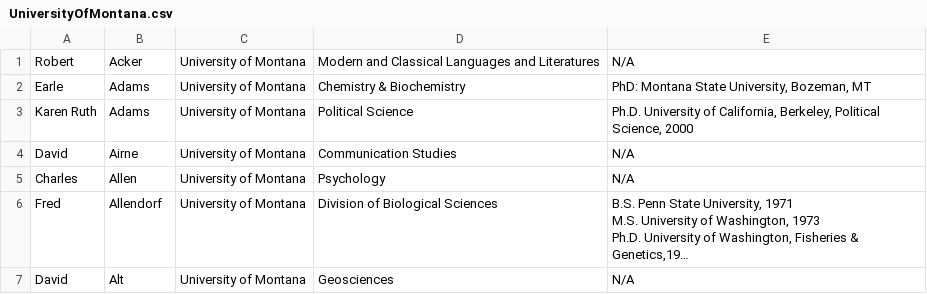
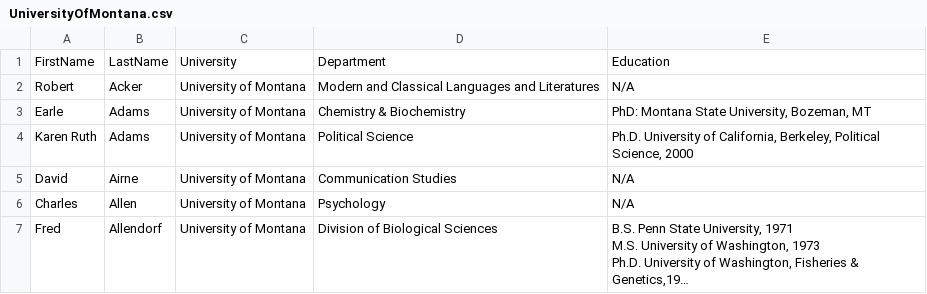
Before and after one commit to UW-INFX575/Xinyu_Zheng, a CSV file: UniversityOfMontana.csv, drawn as a sheet; only a part is shown; the shorter side is filled out with more unchanged rows; long unchanged cells end in …; the diff names each change by its address in the sheet, - before the commit and + after, or states it on an @@ line.

Commit message:
Update UniversityOfMontana.csv

```diff
--- a/UniversityOfMontana.csv
+++ b/UniversityOfMontana.csv
+row 1: FirstName | LastName | University | Department | Education
```
